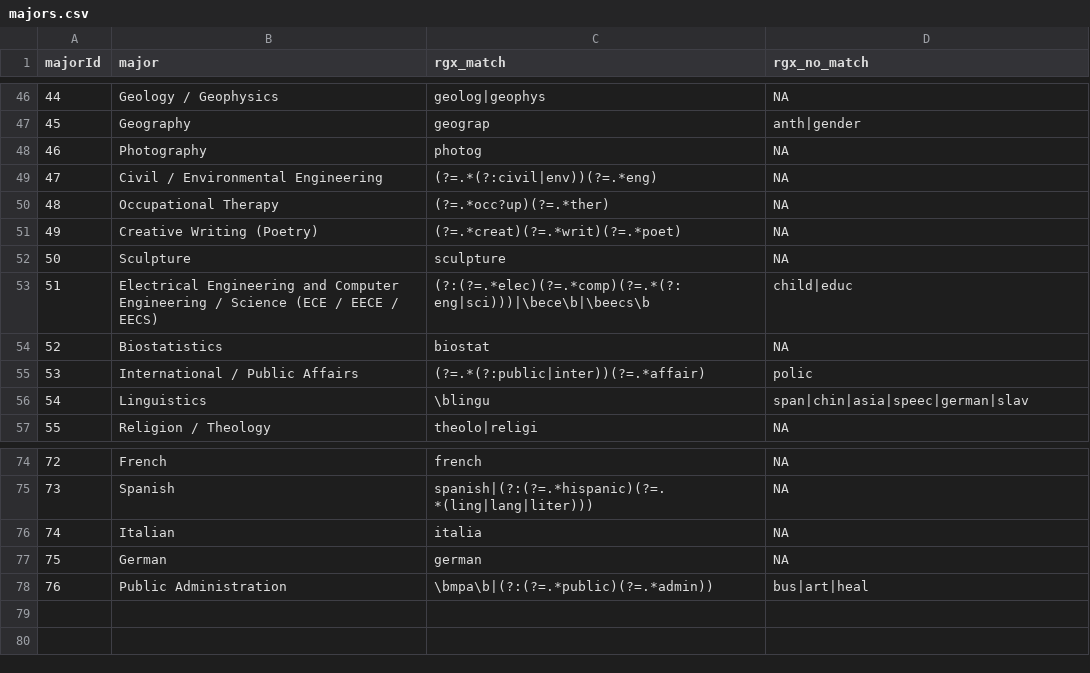
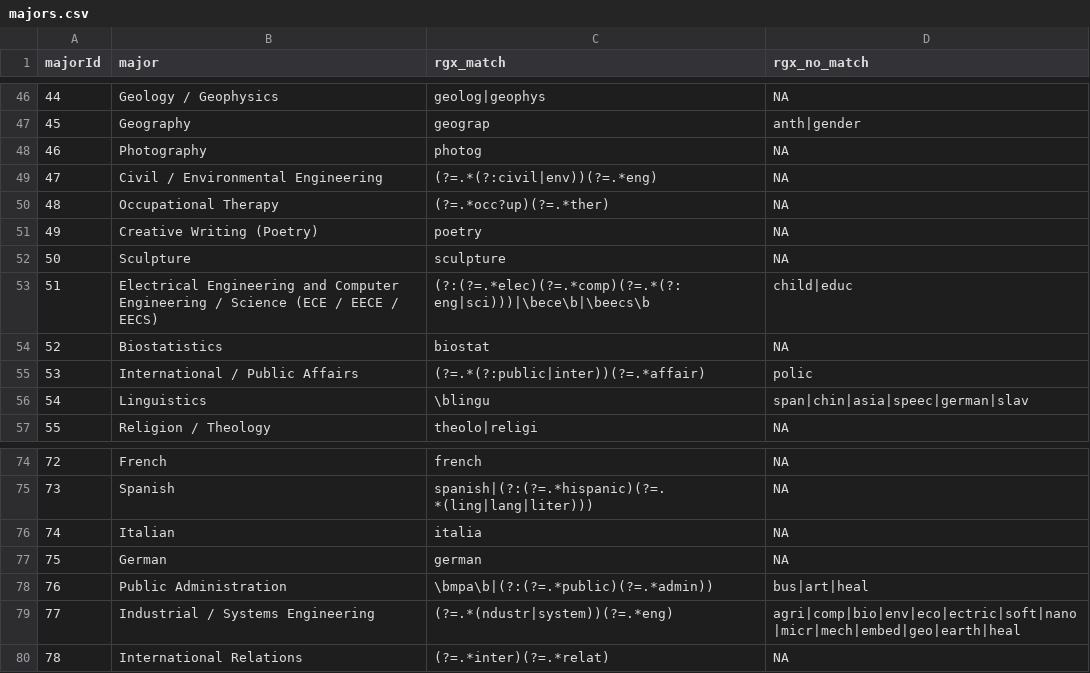
Before and after one commit to AlpAribal/gradcafestats, a CSV file: data/majors.csv, drawn as a sheet; only a part is shown, gaps mark what is left out.

Commit message:
new major matches

```diff
--- a/data/majors.csv
+++ b/data/majors.csv
@@ -50,3 +50,3 @@
 48;"Occupational Therapy";"(?=.*occ?up)(?=.*ther)";NA
-49;"Creative Writing (Poetry)";"(?=.*creat)(?=.*writ)(?=.*poet)";NA
+49;"Creative Writing (Poetry)";"poetry";NA
 50;"Sculpture";"sculpture";NA
@@ -78 +78,3 @@
 76;"Public Administration";"\bmpa\b|(?:(?=.*public)(?=.*admin))";"bus|art|heal"
+77;"Industrial / Systems Engineering";"(?=.*(ndustr|system))(?=.*eng)";"agri|comp|bio|env|eco|ectric|soft|nano|micr|mech|embed|geo|earth|heal"
+78;"International Relations";"(?=.*inter)(?=.*relat)";NA
```
Also changed, not shown: 1 other file.
